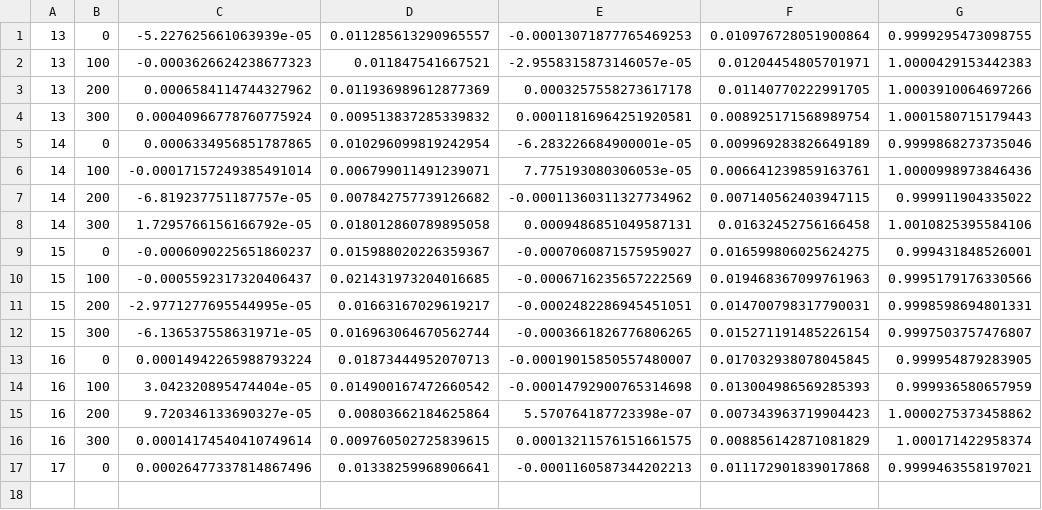
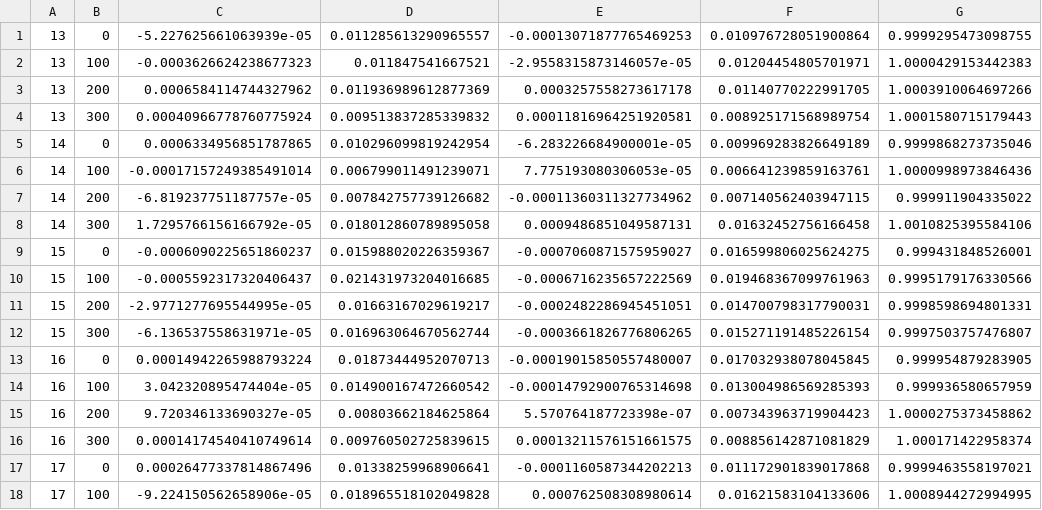
Before and after one commit to BarbaraLol/PML_exam_Loletti, a CSV file: VAE_third_try/latent_stats.csv, drawn as a sheet.

```diff
--- a/VAE_third_try/latent_stats.csv
+++ b/VAE_third_try/latent_stats.csv
@@ -17 +17,2 @@
 17,0,0.00026477337814867496,0.01338259968906641,-0.0001160587344202213,0.011172901839017868,0.9999463558197021
+17,100,-9.224150562658906e-05,0.018965518102049828,0.000762508308980614,0.01621583104133606,1.0008944272994995
```
Also changed, not shown: VAE_second_try/vae_results/10sec_chunks/simple_vae_experiment_20250817_160711/latent_stats.csv, VAE_second_try/vae_results/10sec_chunks/simple_vae_experiment_20250817_160711/vae_training_log.csv.
